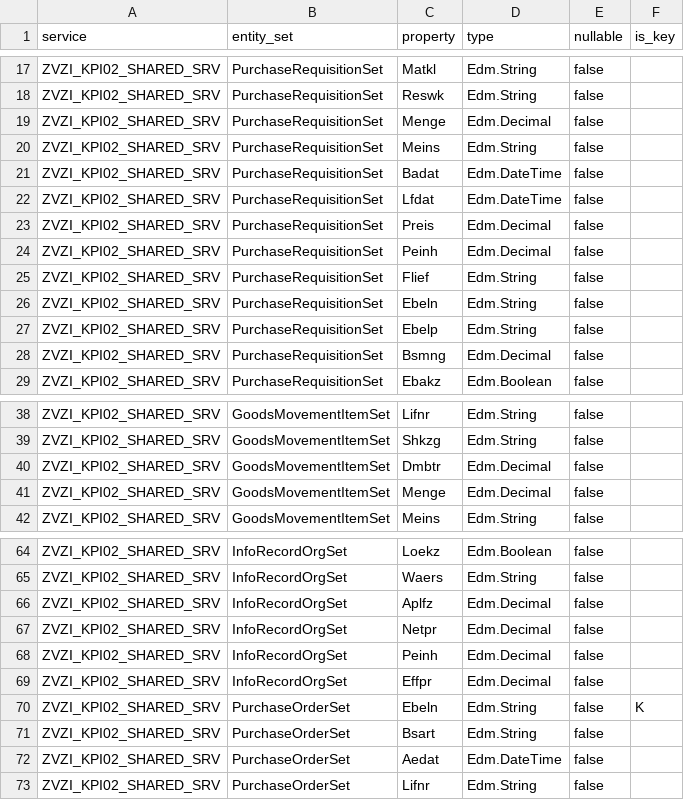
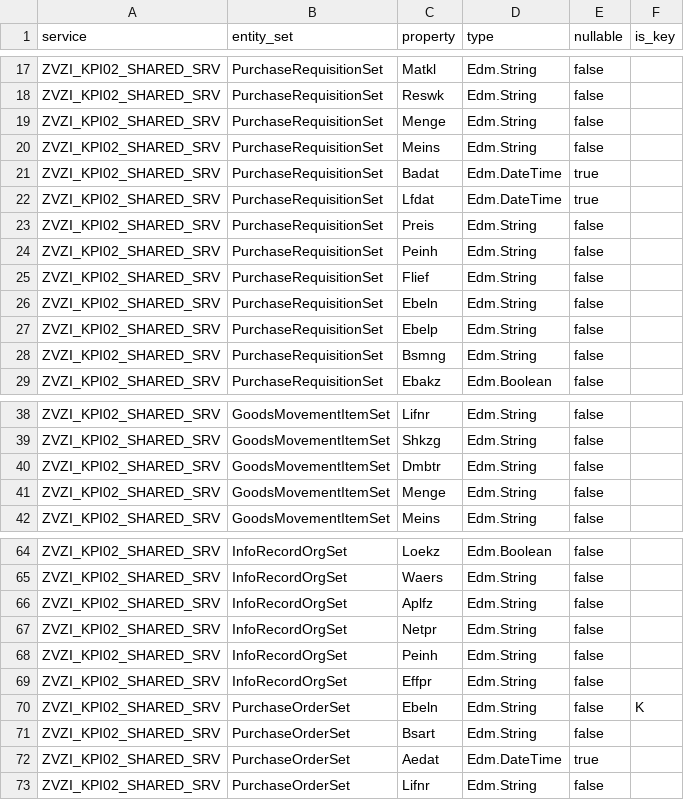
Before and after one commit to gamedev-yash/spares-ai, a CSV file: data-generator/discovery/properties.csv, drawn as a sheet; only a part is shown, gaps mark what is left out; the diff covers the shown part only.

```diff
--- a/data-generator/discovery/properties.csv
+++ b/data-generator/discovery/properties.csv
@@ -18,8 +18,8 @@ ZVZI_KPI02_SHARED_SRV,PurchaseRequisitionSet,Matkl,Edm.String,false,
 ZVZI_KPI02_SHARED_SRV,PurchaseRequisitionSet,Reswk,Edm.String,false,
-ZVZI_KPI02_SHARED_SRV,PurchaseRequisitionSet,Menge,Edm.Decimal,false,
+ZVZI_KPI02_SHARED_SRV,PurchaseRequisitionSet,Menge,Edm.String,false,
 ZVZI_KPI02_SHARED_SRV,PurchaseRequisitionSet,Meins,Edm.String,false,
-ZVZI_KPI02_SHARED_SRV,PurchaseRequisitionSet,Badat,Edm.DateTime,false,
-ZVZI_KPI02_SHARED_SRV,PurchaseRequisitionSet,Lfdat,Edm.DateTime,false,
-ZVZI_KPI02_SHARED_SRV,PurchaseRequisitionSet,Preis,Edm.Decimal,false,
-ZVZI_KPI02_SHARED_SRV,PurchaseRequisitionSet,Peinh,Edm.Decimal,false,
+ZVZI_KPI02_SHARED_SRV,PurchaseRequisitionSet,Badat,Edm.DateTime,true,
+ZVZI_KPI02_SHARED_SRV,PurchaseRequisitionSet,Lfdat,Edm.DateTime,true,
+ZVZI_KPI02_SHARED_SRV,PurchaseRequisitionSet,Preis,Edm.String,false,
+ZVZI_KPI02_SHARED_SRV,PurchaseRequisitionSet,Peinh,Edm.String,false,
 ZVZI_KPI02_SHARED_SRV,PurchaseRequisitionSet,Flief,Edm.String,false,
@@ -27,3 +27,3 @@ ZVZI_KPI02_SHARED_SRV,PurchaseRequisitionSet,Ebeln,Edm.String,false,
 ZVZI_KPI02_SHARED_SRV,PurchaseRequisitionSet,Ebelp,Edm.String,false,
-ZVZI_KPI02_SHARED_SRV,PurchaseRequisitionSet,Bsmng,Edm.Decimal,false,
+ZVZI_KPI02_SHARED_SRV,PurchaseRequisitionSet,Bsmng,Edm.String,false,
 ZVZI_KPI02_SHARED_SRV,PurchaseRequisitionSet,Ebakz,Edm.Boolean,false,
@@ -39,4 +39,4 @@ ZVZI_KPI02_SHARED_SRV,GoodsMovementItemSet,Lifnr,Edm.String,false,
 ZVZI_KPI02_SHARED_SRV,GoodsMovementItemSet,Shkzg,Edm.String,false,
-ZVZI_KPI02_SHARED_SRV,GoodsMovementItemSet,Dmbtr,Edm.Decimal,false,
-ZVZI_KPI02_SHARED_SRV,GoodsMovementItemSet,Menge,Edm.Decimal,false,
+ZVZI_KPI02_SHARED_SRV,GoodsMovementItemSet,Dmbtr,Edm.String,false,
+ZVZI_KPI02_SHARED_SRV,GoodsMovementItemSet,Menge,Edm.String,false,
 ZVZI_KPI02_SHARED_SRV,GoodsMovementItemSet,Meins,Edm.String,false,
@@ -65,9 +65,9 @@ ZVZI_KPI02_SHARED_SRV,InfoRecordOrgSet,Loekz,Edm.Boolean,false,
 ZVZI_KPI02_SHARED_SRV,InfoRecordOrgSet,Waers,Edm.String,false,
-ZVZI_KPI02_SHARED_SRV,InfoRecordOrgSet,Aplfz,Edm.Decimal,false,
-ZVZI_KPI02_SHARED_SRV,InfoRecordOrgSet,Netpr,Edm.Decimal,false,
-ZVZI_KPI02_SHARED_SRV,InfoRecordOrgSet,Peinh,Edm.Decimal,false,
-ZVZI_KPI02_SHARED_SRV,InfoRecordOrgSet,Effpr,Edm.Decimal,false,
+ZVZI_KPI02_SHARED_SRV,InfoRecordOrgSet,Aplfz,Edm.String,false,
+ZVZI_KPI02_SHARED_SRV,InfoRecordOrgSet,Netpr,Edm.String,false,
+ZVZI_KPI02_SHARED_SRV,InfoRecordOrgSet,Peinh,Edm.String,false,
+ZVZI_KPI02_SHARED_SRV,InfoRecordOrgSet,Effpr,Edm.String,false,
 ZVZI_KPI02_SHARED_SRV,PurchaseOrderSet,Ebeln,Edm.String,false,K
 ZVZI_KPI02_SHARED_SRV,PurchaseOrderSet,Bsart,Edm.String,false,
-ZVZI_KPI02_SHARED_SRV,PurchaseOrderSet,Aedat,Edm.DateTime,false,
+ZVZI_KPI02_SHARED_SRV,PurchaseOrderSet,Aedat,Edm.DateTime,true,
 ZVZI_KPI02_SHARED_SRV,PurchaseOrderSet,Lifnr,Edm.String,false,
```
Also changed, not shown: 25 edited cells elsewhere in this file, data-generator/discovery/counts.csv, data-generator/discovery/entity_sets.csv, 26 other files.
